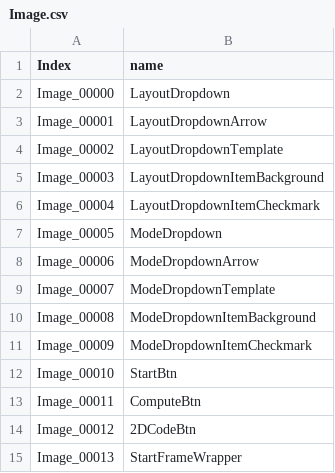
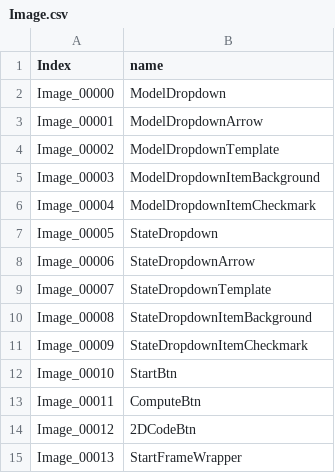
Before and after one commit to TianJingDa/Exhibition, a CSV file: Assets/Image.csv, drawn as a sheet; only a part is shown.

```diff
--- a/Assets/Image.csv
+++ b/Assets/Image.csv
@@ -1,12 +1,12 @@
 Index,name
-Image_00000,LayoutDropdown
-Image_00001,LayoutDropdownArrow
-Image_00002,LayoutDropdownTemplate
-Image_00003,LayoutDropdownItemBackground
-Image_00004,LayoutDropdownItemCheckmark
-Image_00005,ModeDropdown
-Image_00006,ModeDropdownArrow
-Image_00007,ModeDropdownTemplate
-Image_00008,ModeDropdownItemBackground
-Image_00009,ModeDropdownItemCheckmark
+Image_00000,ModelDropdown
+Image_00001,ModelDropdownArrow
+Image_00002,ModelDropdownTemplate
+Image_00003,ModelDropdownItemBackground
+Image_00004,ModelDropdownItemCheckmark
+Image_00005,StateDropdown
+Image_00006,StateDropdownArrow
+Image_00007,StateDropdownTemplate
+Image_00008,StateDropdownItemBackground
+Image_00009,StateDropdownItemCheckmark
 Image_00010,StartBtn
```
Also changed, not shown: 11 other files.
